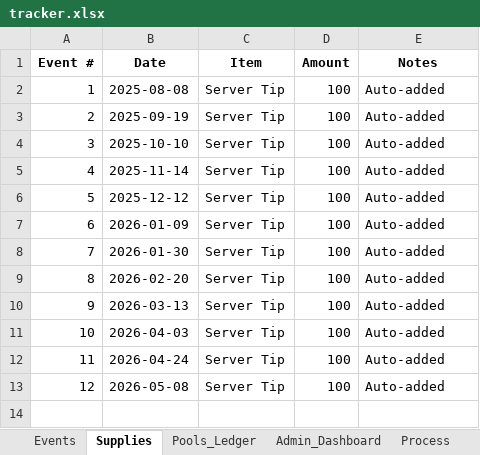
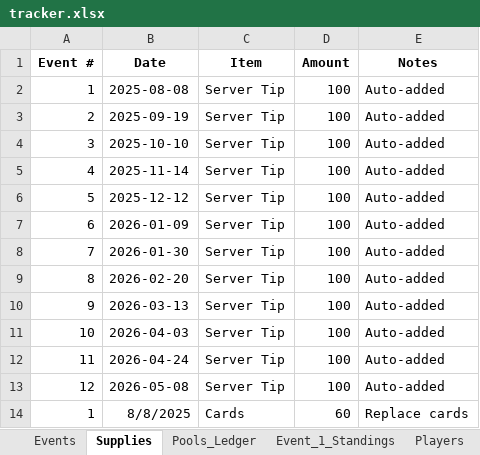
Before and after one commit to mmartuko15/wsop-league-app, an Excel workbook: tracker.xlsx, sheet Supplies, drawn as a sheet; values as stored, in another font and other column widths than the file's, no borders; the diff names each change by its address in the sheet, - before the commit and + after, or states it on an @@ line.

```diff
--- a/tracker.xlsx (sheet Supplies)
+++ b/tracker.xlsx (sheet Supplies)
-sheet tab: Admin_Dashboard
-sheet tab: Process
+row 14: 1 | 8/8/2025 | Cards | 60 | Replace cards
```
Also changed, not shown: sheet Players, sheet Pools_Ledger, sheet Event_1_Standings, other sheet tabs.
